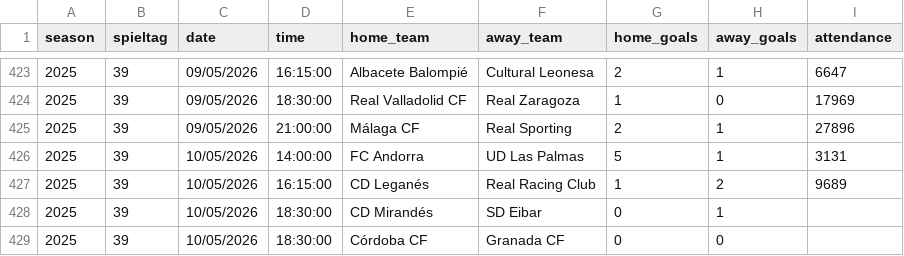
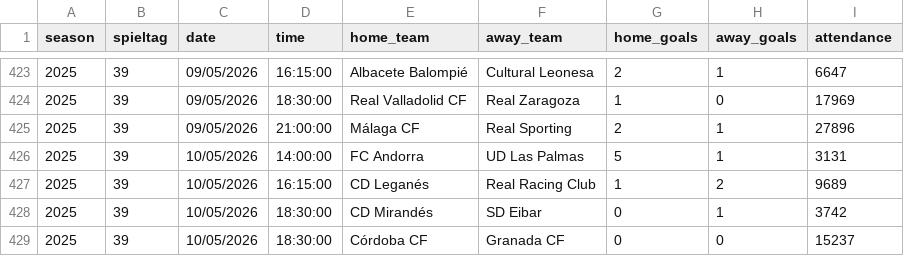
Before and after one commit to jdiegots/aforolab, a CSV file: public/data/matches/segunda_2025_j1-15.csv, drawn as a sheet; only a part is shown, gaps mark what is left out.

```diff
--- a/public/data/matches/segunda_2025_j1-15.csv
+++ b/public/data/matches/segunda_2025_j1-15.csv
@@ -427,3 +427,3 @@ season,spieltag,date,time,home_team,away_team,home_goals,away_goals,attendance
 2025,39,10/05/2026,16:15:00,CD Leganés,Real Racing Club,1,2,9689
-2025,39,10/05/2026,18:30:00,CD Mirandés,SD Eibar,0,1,
-2025,39,10/05/2026,18:30:00,Córdoba CF,Granada CF,0,0,
+2025,39,10/05/2026,18:30:00,CD Mirandés,SD Eibar,0,1,3742
+2025,39,10/05/2026,18:30:00,Córdoba CF,Granada CF,0,0,15237
```
Also changed, not shown: public/data/matches/laliga_2025_j1-13.csv.
